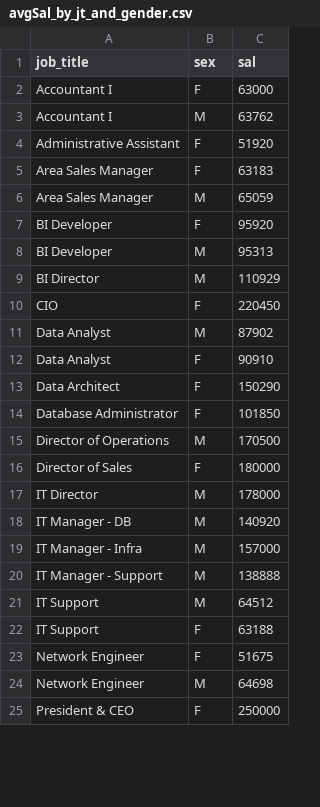
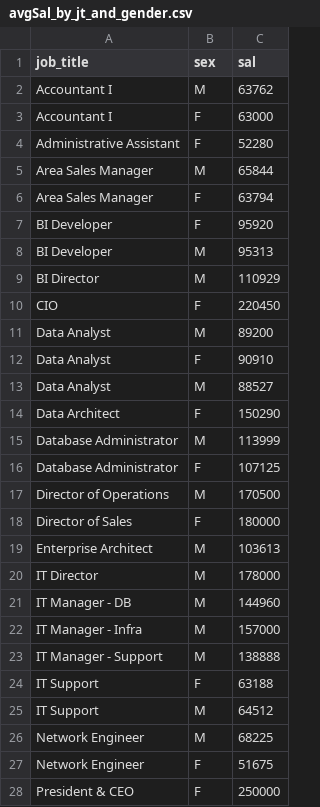
Before and after one commit to hamsame/hr_data, a CSV file: csv_files/compensation/avgSal_by_jt_and_gender.csv, drawn as a sheet; only a part is shown; the diff covers the shown part only.

Commit message:
Altered sql for cleaner code and more essential data & actionable insights

```diff
--- a/csv_files/compensation/avgSal_by_jt_and_gender.csv
+++ b/csv_files/compensation/avgSal_by_jt_and_gender.csv
@@ -1,7 +1,7 @@
 "job_title","sex","sal"
+"Accountant I","M ","63762"
 "Accountant I","F","63000"
-"Accountant I","M ","63762"
-"Administrative Assistant","F","51920"
-"Area Sales Manager","F","63183"
-"Area Sales Manager","M ","65059"
+"Administrative Assistant","F","52280"
+"Area Sales Manager","M ","65844"
+"Area Sales Manager","F","63794"
 "BI Developer","F","95920"
@@ -10,16 +10,19 @@
 "CIO","F","220450"
-"Data Analyst","M ","87902"
+"Data Analyst","M ","89200"
 "Data Analyst","F","90910"
+"Data Analyst ","M ","88527"
 "Data Architect","F","150290"
-"Database Administrator","F","101850"
+"Database Administrator","M ","113999"
+"Database Administrator","F","107125"
 "Director of Operations","M ","170500"
 "Director of Sales","F","180000"
+"Enterprise Architect","M ","103613"
 "IT Director","M ","178000"
-"IT Manager - DB","M ","140920"
+"IT Manager - DB","M ","144960"
 "IT Manager - Infra","M ","157000"
 "IT Manager - Support","M ","138888"
+"IT Support","F","63188"
 "IT Support","M ","64512"
-"IT Support","F","63188"
+"Network Engineer","M ","68225"
 "Network Engineer","F","51675"
-"Network Engineer","M ","64698"
 "President & CEO","F","250000"
```
Also changed, not shown: 3 added rows, 1 removed row, 1 moved row and 8 edited cells elsewhere in this file, 19 other files.
